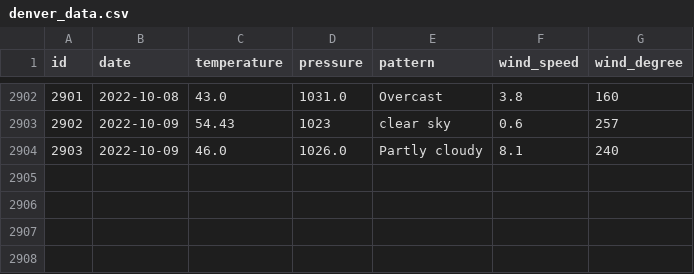
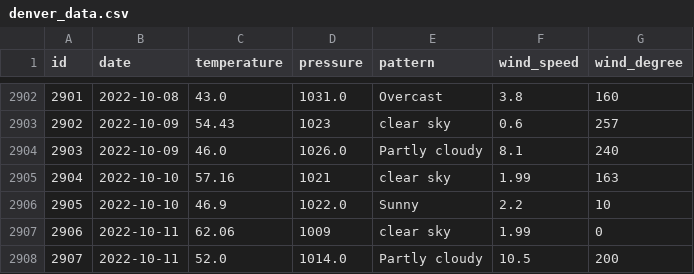
Before and after one commit to tvang1/AI-Weather-Predictor, a CSV file: WeatherAPIs/API Outputs/denver_data.csv, drawn as a sheet; only a part is shown, gaps mark what is left out; the diff names each change by its address in the sheet, - before the commit and + after, or states it on an @@ line.

Commit message:
Entries 10-10 to 10-11

```diff
--- a/WeatherAPIs/API Outputs/denver_data.csv
+++ b/WeatherAPIs/API Outputs/denver_data.csv
+row 2905: 2904 | 2022-10-10 | 57.16 | 1021 | clear sky | 1.99 | 163
+row 2906: 2905 | 2022-10-10 | 46.9 | 1022.0 | Sunny | 2.2 | 10
+row 2907: 2906 | 2022-10-11 | 62.06 | 1009 | clear sky | 1.99 | 0
+row 2908: 2907 | 2022-10-11 | 52.0 | 1014.0 | Partly cloudy | 10.5 | 200
```
Also changed, not shown: WeatherAPIs/API Outputs/boulder_data.csv, WeatherAPIs/API Outputs/castle_rock_data.csv.
